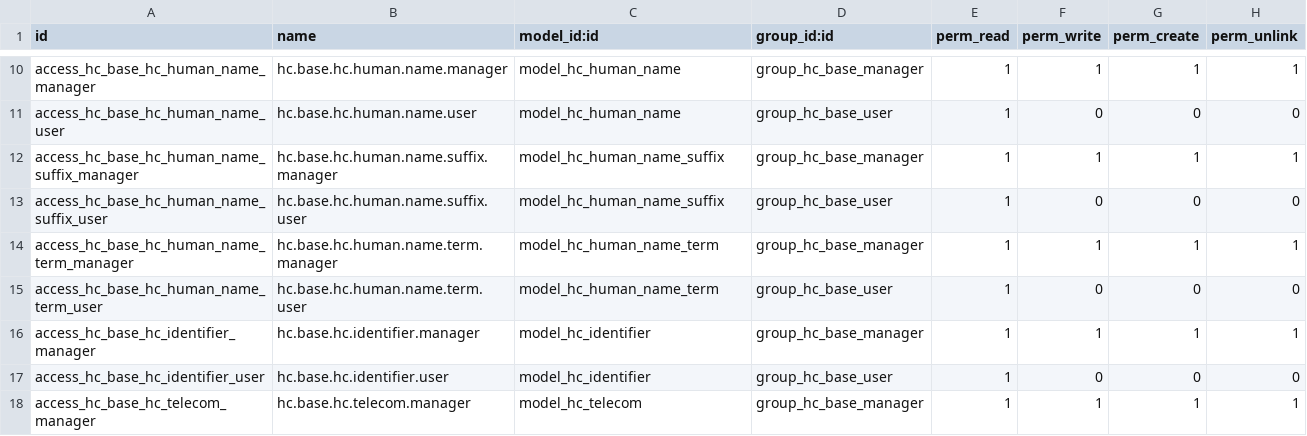
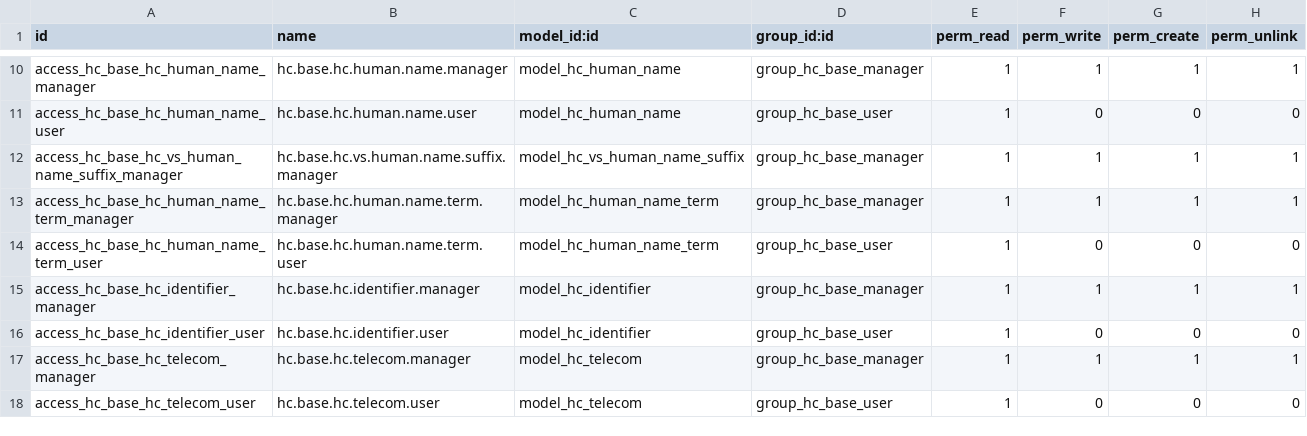
Before and after one commit to LasLabs/odoo-fhir, a CSV file: addons/hc_base/security/ir.model.access.csv, drawn as a sheet; only a part is shown, gaps mark what is left out; the shorter side is filled out with more unchanged rows.

Commit message:
Change model name hc.vs.human.name.suffix

```diff
--- a/addons/hc_base/security/ir.model.access.csv
+++ b/addons/hc_base/security/ir.model.access.csv
@@ -11,4 +11,3 @@ access_hc_base_hc_human_name_manager,hc.base.hc.human.name.manager,model_hc_huma
 access_hc_base_hc_human_name_user,hc.base.hc.human.name.user,model_hc_human_name,group_hc_base_user,1,0,0,0
-access_hc_base_hc_human_name_suffix_manager,hc.base.hc.human.name.suffix.manager,model_hc_human_name_suffix,group_hc_base_manager,1,1,1,1
-access_hc_base_hc_human_name_suffix_user,hc.base.hc.human.name.suffix.user,model_hc_human_name_suffix,group_hc_base_user,1,0,0,0
+access_hc_base_hc_vs_human_name_suffix_manager,hc.base.hc.vs.human.name.suffix.manager,model_hc_vs_human_name_suffix,group_hc_base_manager,1,1,1,1
 access_hc_base_hc_human_name_term_manager,hc.base.hc.human.name.term.manager,model_hc_human_name_term,group_hc_base_manager,1,1,1,1
```
Also changed, not shown: 5 other files.
